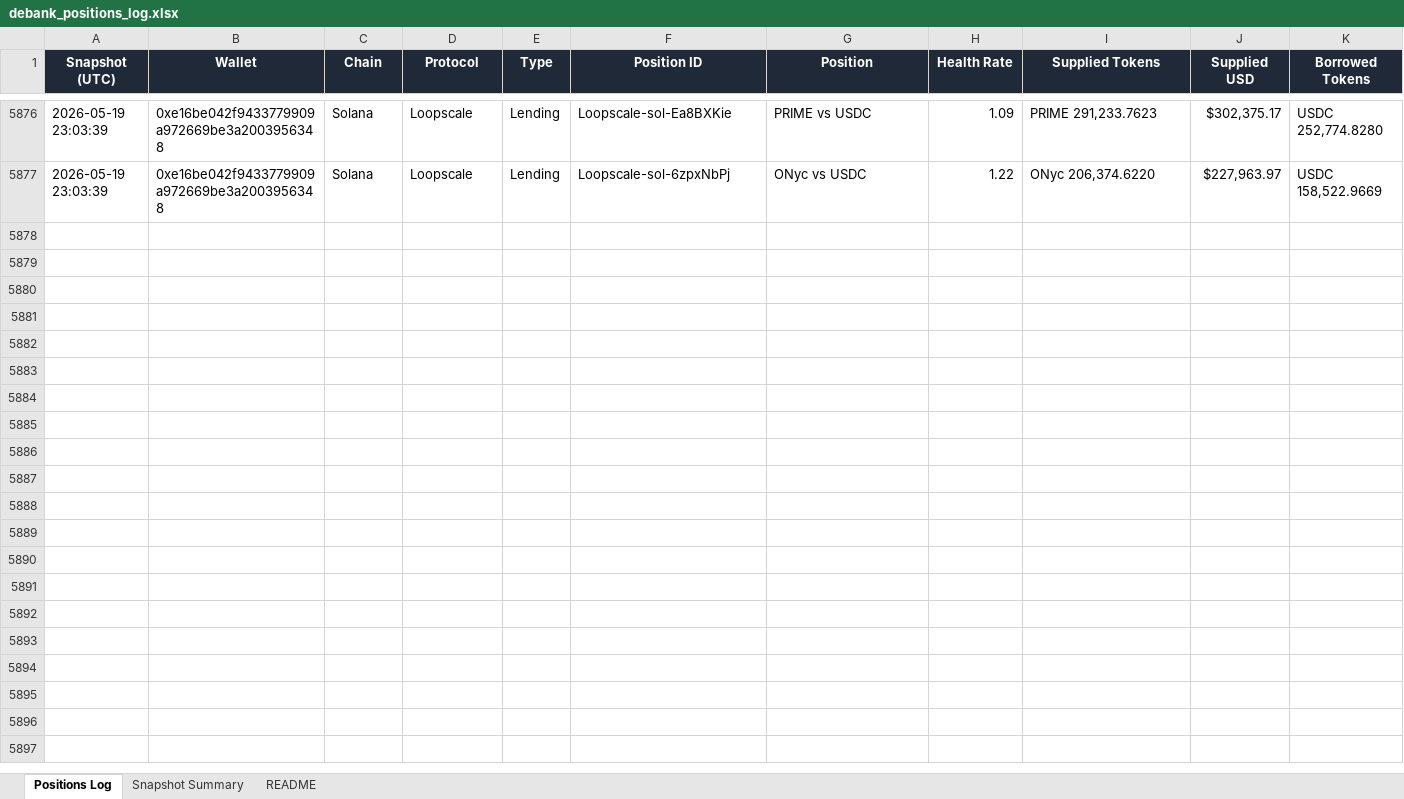
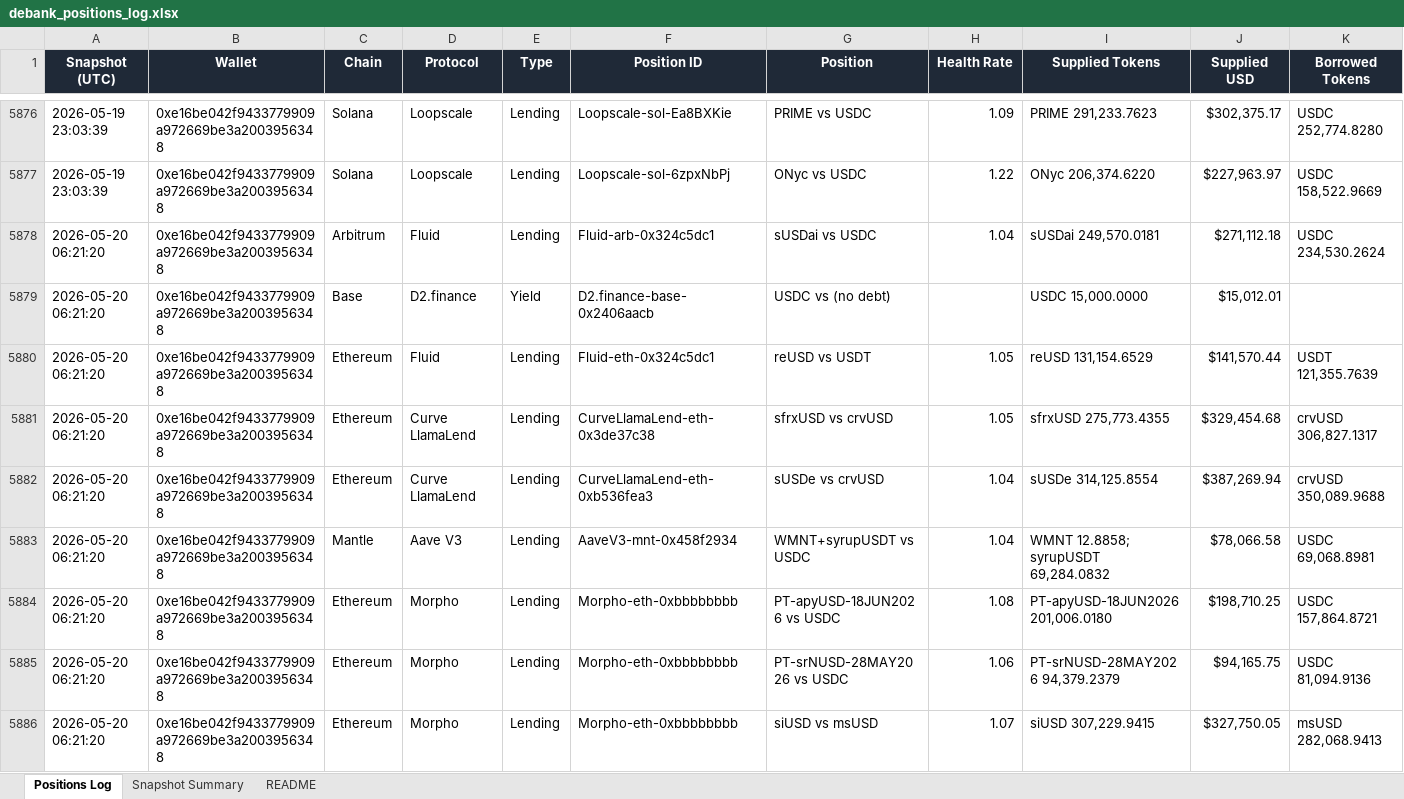
Before and after one commit to crypto-dashboard-777/defi-dashboard, an Excel workbook: outputs/debank_positions_log.xlsx, sheet Positions Log, drawn as a sheet; only a part is shown, gaps mark what is left out; values as stored, in another font and other column widths than the file's, no borders; conditional formats not drawn; rows hold the shown columns only; the diff covers the shown part only; the diff names each change by its address in the sheet, - before the commit and + after, or states it on an @@ line.

```diff
--- a/outputs/debank_positions_log.xlsx (sheet Positions Log)
+++ b/outputs/debank_positions_log.xlsx (sheet Positions Log)
+row 5878: 2026-05-20 06:21:20 | 0xe16be042f9433779909a972669be3a2003956348 | Arbitrum | Fluid | Lending | Fluid-arb-0x324c5dc1 | sUSDai vs USDC | 1.04 | sUSDai 249,570.0181 | $271,112.18 | USDC 234,530.2624
+row 5879: 2026-05-20 06:21:20 | 0xe16be042f9433779909a972669be3a2003956348 | Base | D2.finance | Yield | D2.finance-base-0x2406aacb | USDC vs (no debt) |  | USDC 15,000.0000 | $15,012.01
+row 5880: 2026-05-20 06:21:20 | 0xe16be042f9433779909a972669be3a2003956348 | Ethereum | Fluid | Lending | Fluid-eth-0x324c5dc1 | reUSD vs USDT | 1.05 | reUSD 131,154.6529 | $141,570.44 | USDT 121,355.7639
+row 5881: 2026-05-20 06:21:20 | 0xe16be042f9433779909a972669be3a2003956348 | Ethereum | Curve LlamaLend | Lending | CurveLlamaLend-eth-0x3de37c38 | sfrxUSD vs crvUSD | 1.05 | sfrxUSD 275,773.4355 | $329,454.68 | crvUSD 306,827.1317
+row 5882: 2026-05-20 06:21:20 | 0xe16be042f9433779909a972669be3a2003956348 | Ethereum | Curve LlamaLend | Lending | CurveLlamaLend-eth-0xb536fea3 | sUSDe vs crvUSD | 1.04 | sUSDe 314,125.8554 | $387,269.94 | crvUSD 350,089.9688
+row 5883: 2026-05-20 06:21:20 | 0xe16be042f9433779909a972669be3a2003956348 | Mantle | Aave V3 | Lending | AaveV3-mnt-0x458f2934 | WMNT+syrupUSDT vs USDC | 1.04 | WMNT 12.8858; syrupUSDT 69,284.0832 | $78,066.58 | USDC 69,068.8981
+row 5884: 2026-05-20 06:21:20 | 0xe16be042f9433779909a972669be3a2003956348 | Ethereum | Morpho | Lending | Morpho-eth-0xbbbbbbbb | PT-apyUSD-18JUN2026 vs USDC | 1.08 | PT-apyUSD-18JUN2026 201,006.0180 | $198,710.25 | USDC 157,864.8721
+row 5885: 2026-05-20 06:21:20 | 0xe16be042f9433779909a972669be3a2003956348 | Ethereum | Morpho | Lending | Morpho-eth-0xbbbbbbbb | PT-srNUSD-28MAY2026 vs USDC | 1.06 | PT-srNUSD-28MAY2026 94,379.2379 | $94,165.75 | USDC 81,094.9136
+row 5886: 2026-05-20 06:21:20 | 0xe16be042f9433779909a972669be3a2003956348 | Ethereum | Morpho | Lending | Morpho-eth-0xbbbbbbbb | siUSD vs msUSD | 1.07 | siUSD 307,229.9415 | $327,750.05 | msUSD 282,068.9413
```
Also changed, not shown: 10 added rows elsewhere in this sheet, sheet Snapshot Summary, 6 other files.
